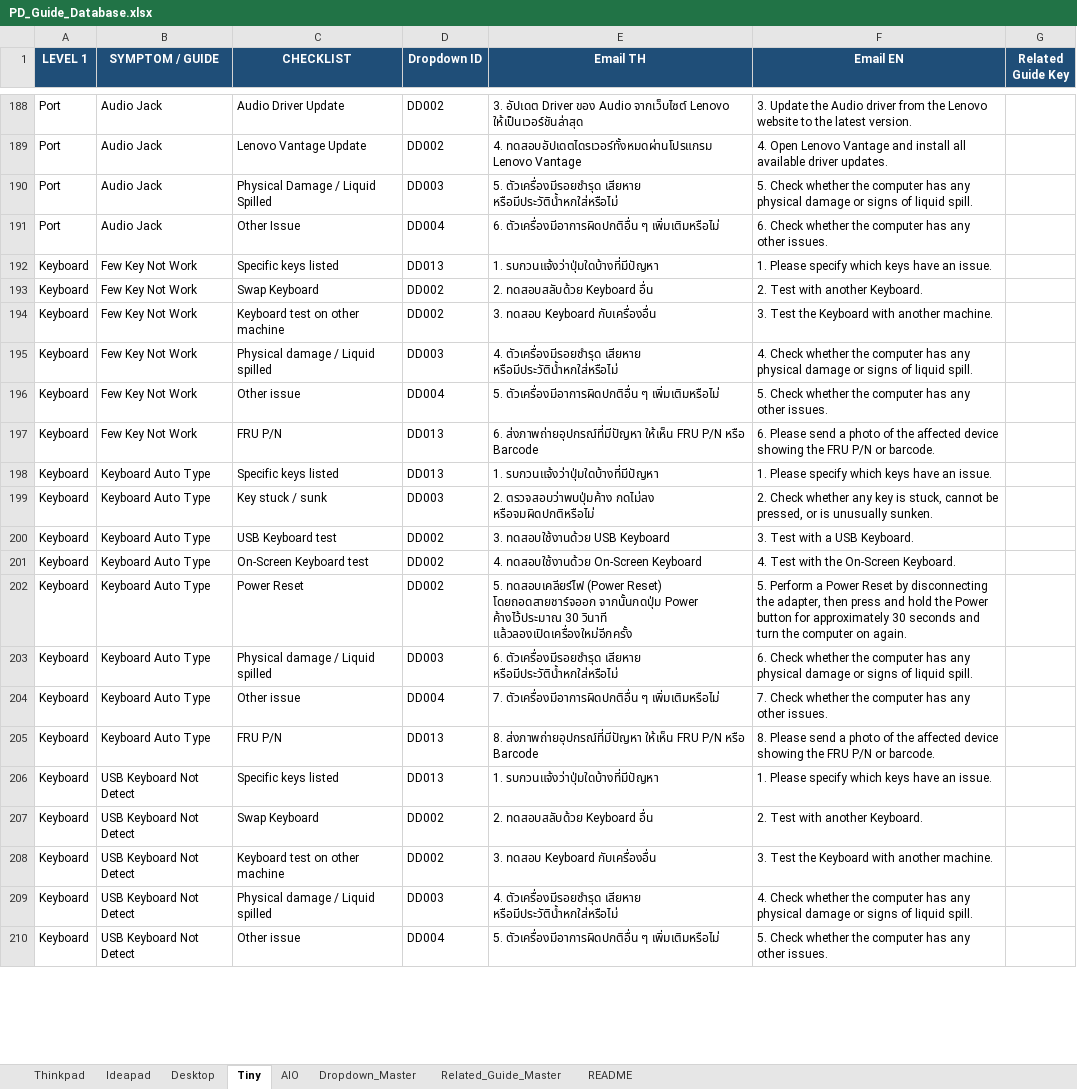
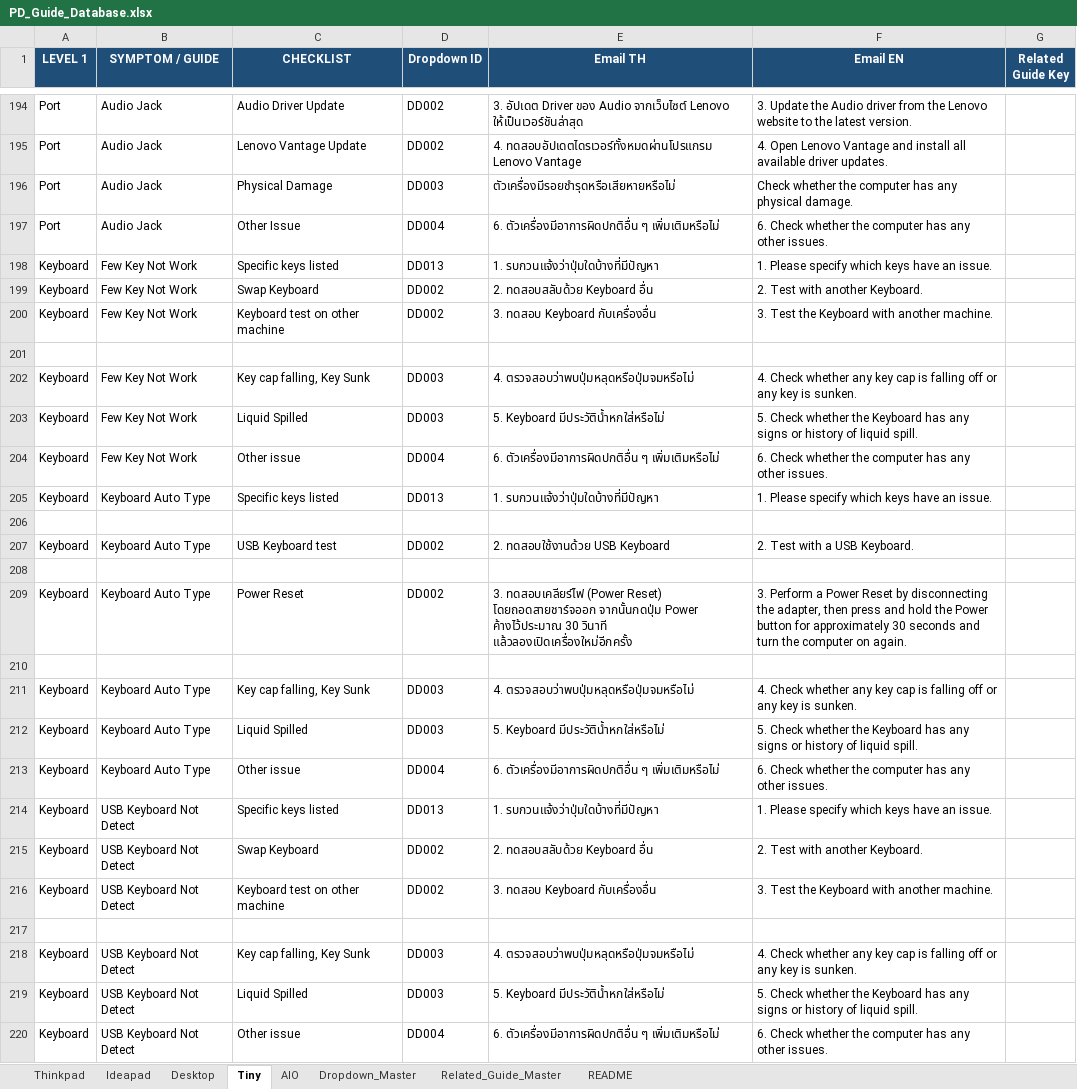
Before and after one commit to corematrix-th/pd-guide-toolkit, an Excel workbook: PD_Guide_Database.xlsx, sheet Tiny, drawn as a sheet; only a part is shown, gaps mark what is left out; values as stored, in another font and other column widths than the file's, no borders; removed rows and columns are numbered as before the commit, all else as after; the diff covers the shown part only; the diff names each change by its address in the sheet, - before the commit and + after, or states it on an @@ line.

```diff
--- a/PD_Guide_Database.xlsx (sheet Tiny)
+++ b/PD_Guide_Database.xlsx (sheet Tiny)
-C196 (CHECKLIST): Physical Damage / Liquid Spilled
+C196 (CHECKLIST): Physical Damage
-E196 (Email TH): 5. ตัวเครื่องมีรอยชำรุด เสียหาย หรือมีประวัติน้ำหกใส่หรือไม่
+E196 (Email TH): ตัวเครื่องมีรอยชำรุดหรือเสียหายหรือไม่
-F196 (Email EN): 5. Check whether the computer has any physical damage or signs of liquid spill.
+F196 (Email EN): Check whether the computer has any physical damage.
+row 201: (empty)
+row 202: Keyboard | Few Key Not Work | Key cap falling, Key Sunk | DD003 | 4. ตรวจสอบว่าพบปุ่มหลุดหรือปุ่มจมหรือไม่ | 4. Check whether any key cap is falling off or any key is sunken.
-C203 (CHECKLIST): Physical damage / Liquid spilled
+C203 (CHECKLIST): Liquid Spilled
-E203 (Email TH): 4. ตัวเครื่องมีรอยชำรุด เสียหาย หรือมีประวัติน้ำหกใส่หรือไม่
+E203 (Email TH): 5. Keyboard มีประวัติน้ำหกใส่หรือไม่
-F203 (Email EN): 4. Check whether the computer has any physical damage or signs of liquid…
+F203 (Email EN): 5. Check whether the Keyboard has any signs or history of liquid…
-E204 (Email TH): 5. ตัวเครื่องมีอาการผิดปกติอื่น ๆ…
+E204 (Email TH): 6. ตัวเครื่องมีอาการผิดปกติอื่น ๆ…
-F204 (Email EN): 5. Check whether…
+F204 (Email EN): 6. Check whether…
-row 197: Keyboard | Few Key Not Work | FRU P/N | DD013 | 6. ส่งภาพถ่ายอุปกรณ์ที่มีปัญหา ให้เห็น FRU P/N หรือ Barcode | 6. Please send a photo of the affected device showing the FRU P/N or barcode.
-row 206: Keyboard | Keyboard Auto Type | Key stuck / sunk | DD003 | 2. ตรวจสอบว่าพบปุ่มค้าง กดไม่ลง หรือจมผิดปกติหรือไม่ | 2. Check whether any key is stuck, cannot be pressed, or is unusually sunken.
+row 206: (empty)
-E207 (Email TH): 3. ทดสอบใช้งานด้วย USB Keyboard
+E207 (Email TH): 2. ทดสอบใช้งานด้วย USB Keyboard
-F207 (Email EN): 3. Test with a USB Keyboard.
+F207 (Email EN): 2. Test with a USB Keyboard.
-row 208: Keyboard | Keyboard Auto Type | On-Screen Keyboard test | DD002 | 4. ทดสอบใช้งานด้วย On-Screen Keyboard | 4. Test with the On-Screen Keyboard.
+row 208: (empty)
-E209 (Email TH): 5. ทดสอบเคลียร์ไฟ (Power…
+E209 (Email TH): 3. ทดสอบเคลียร์ไฟ (Power…
-F209 (Email EN): 5. Perform a…
+F209 (Email EN): 3. Perform a…
+row 210: (empty)
+row 211: Keyboard | Keyboard Auto Type | Key cap falling, Key Sunk | DD003 | 4. ตรวจสอบว่าพบปุ่มหลุดหรือปุ่มจมหรือไม่ | 4. Check whether any key cap is falling off or any key is sunken.
-C212 (CHECKLIST): Physical damage / Liquid spilled
+C212 (CHECKLIST): Liquid Spilled
-E212 (Email TH): 6. ตัวเครื่องมีรอยชำรุด เสียหาย หรือมีประวัติน้ำหกใส่หรือไม่
+E212 (Email TH): 5. Keyboard มีประวัติน้ำหกใส่หรือไม่
-F212 (Email EN): 6. Check whether the computer has any physical damage or signs of liquid…
+F212 (Email EN): 5. Check whether the Keyboard has any signs or history of liquid…
-E213 (Email TH): 7. ตัวเครื่องมีอาการผิดปกติอื่น ๆ…
+E213 (Email TH): 6. ตัวเครื่องมีอาการผิดปกติอื่น ๆ…
-F213 (Email EN): 7. Check whether…
+F213 (Email EN): 6. Check whether…
-row 205: Keyboard | Keyboard Auto Type | FRU P/N | DD013 | 8. ส่งภาพถ่ายอุปกรณ์ที่มีปัญหา ให้เห็น FRU P/N หรือ Barcode | 8. Please send a photo of the affected device showing the FRU P/N or barcode.
+row 217: (empty)
+row 218: Keyboard | USB Keyboard Not Detect | Key cap falling, Key Sunk | DD003 | 4. ตรวจสอบว่าพบปุ่มหลุดหรือปุ่มจมหรือไม่ | 4. Check whether any key cap is falling off or any key is sunken.
-C219 (CHECKLIST): Physical damage / Liquid spilled
+C219 (CHECKLIST): Liquid Spilled
-E219 (Email TH): 4. ตัวเครื่องมีรอยชำรุด เสียหาย หรือมีประวัติน้ำหกใส่หรือไม่
+E219 (Email TH): 5. Keyboard มีประวัติน้ำหกใส่หรือไม่
-F219 (Email EN): 4. Check whether the computer has any physical damage or signs of liquid…
+F219 (Email EN): 5. Check whether the Keyboard has any signs or history of liquid…
-E220 (Email TH): 5. ตัวเครื่องมีอาการผิดปกติอื่น ๆ…
+E220 (Email TH): 6. ตัวเครื่องมีอาการผิดปกติอื่น ๆ…
-F220 (Email EN): 5. Check whether…
+F220 (Email EN): 6. Check whether…
```
Also changed, not shown: 18 added rows, 11 removed rows and 223 edited cells elsewhere in this sheet, sheet Thinkpad, sheet Ideapad, sheet Desktop, sheet AIO, 6 other files.
